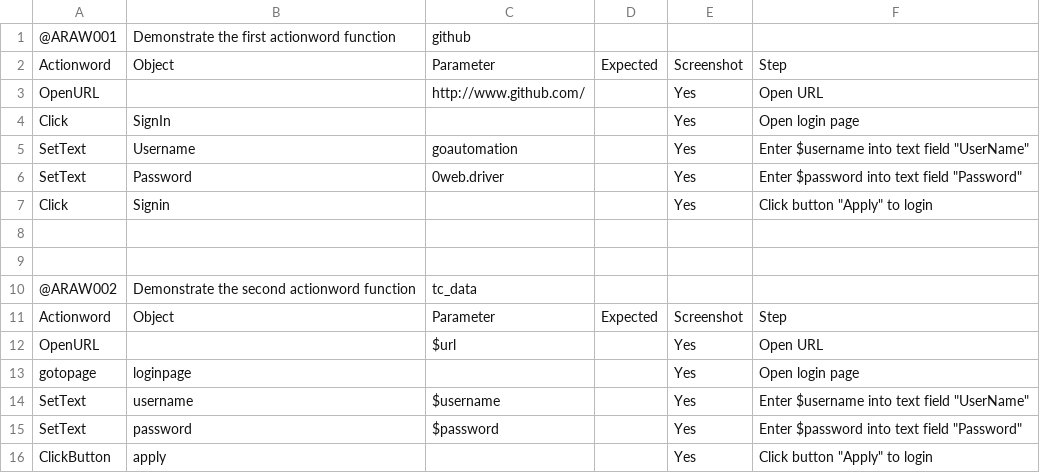
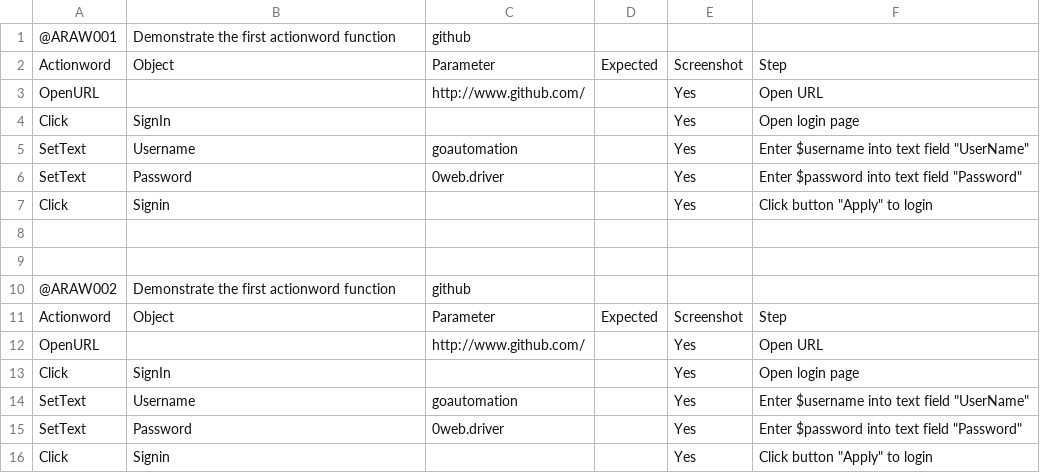
Before and after one commit to ZhangQin3/GTF, a CSV file: awfiles/verify_github.csv, drawn as a sheet.

```diff
--- a/awfiles/verify_github.csv
+++ b/awfiles/verify_github.csv
@@ -9,8 +9,8 @@ Click,Signin,,,Yes,"Click button ""Apply"" to login"
 
-@ARAW002,Demonstrate the second actionword function,tc_data,,,
+@ARAW002,Demonstrate the first actionword function,github,,,
 Actionword,Object,Parameter,Expected,Screenshot,Step
-OpenURL,,$url,,Yes,Open URL
-gotopage,loginpage,,,Yes,Open login page
-SetText,username,$username,,Yes,"Enter $username into text field ""UserName"""
-SetText,password,$password,,Yes,"Enter $password into text field ""Password"""
-ClickButton,apply,,,Yes,"Click button ""Apply"" to login"
+OpenURL,,http://www.github.com/,,Yes,Open URL
+Click,SignIn,,,Yes,Open login page
+SetText,Username,goautomation,,Yes,"Enter $username into text field ""UserName"""
+SetText,Password,0web.driver,,Yes,"Enter $password into text field ""Password"""
+Click,Signin,,,Yes,"Click button ""Apply"" to login"
```
Also changed, not shown: 4 other files.
